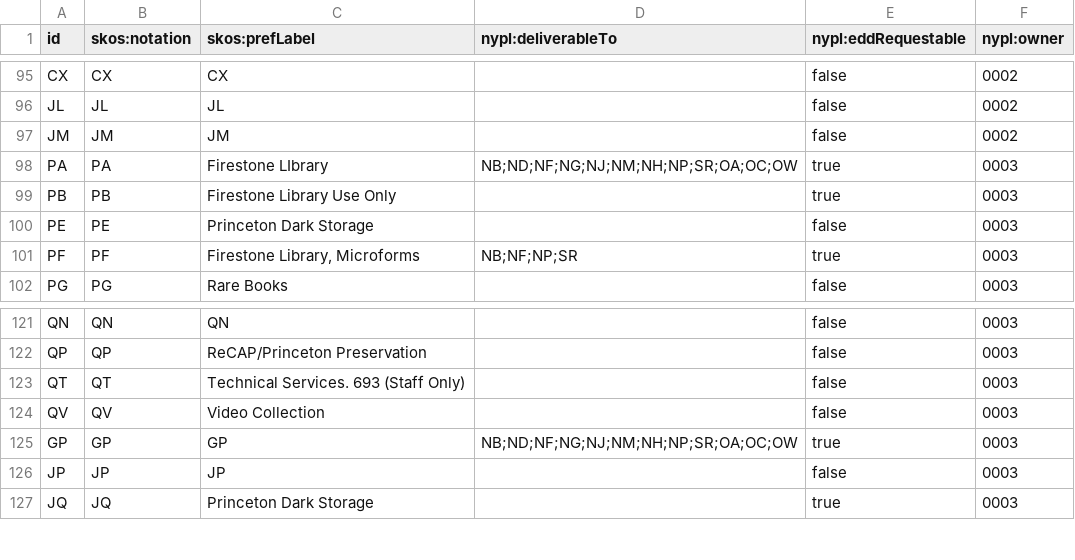
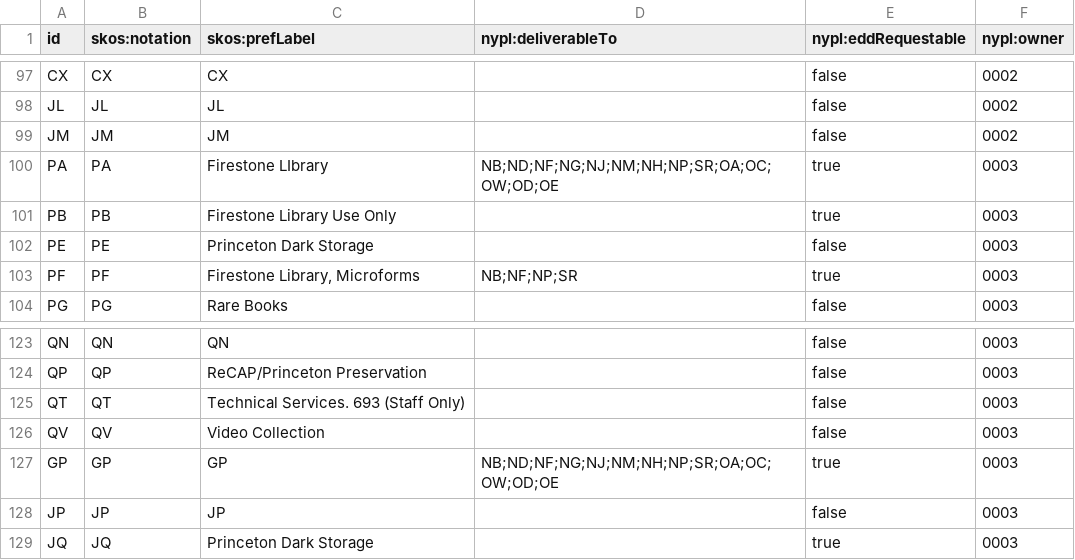
Before and after one commit to NYPL/nypl-core, a CSV file: vocabularies/csv/recapCustomerCodes.csv, drawn as a sheet; only a part is shown, gaps mark what is left out; the diff covers the shown part only.

```diff
--- a/vocabularies/csv/recapCustomerCodes.csv
+++ b/vocabularies/csv/recapCustomerCodes.csv
@@ -97,3 +99,3 @@ JL,JL,JL,,false,0002
 JM,JM,JM,,false,0002
-PA,PA,Firestone LIbrary,NB;ND;NF;NG;NJ;NM;NH;NP;SR;OA;OC;OW,true,0003
+PA,PA,Firestone LIbrary,NB;ND;NF;NG;NJ;NM;NH;NP;SR;OA;OC;OW;OD;OE,true,0003
 PB,PB,Firestone Library Use Only,,true,0003
@@ -124,3 +126,3 @@ QT,QT,Technical Services. 693 (Staff Only),,false,0003
 QV,QV,Video Collection,,false,0003
-GP,GP,GP,NB;ND;NF;NG;NJ;NM;NH;NP;SR;OA;OC;OW,true,0003
+GP,GP,GP,NB;ND;NF;NG;NJ;NM;NH;NP;SR;OA;OC;OW;OD;OE,true,0003
 JP,JP,JP,,false,0003
```
Also changed, not shown: 2 added rows and 17 edited cells elsewhere in this file, 1 other file.
